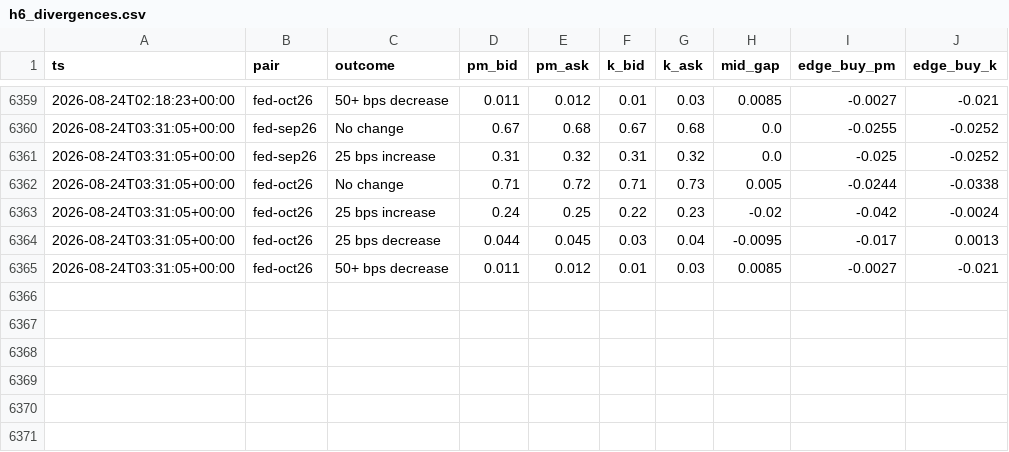
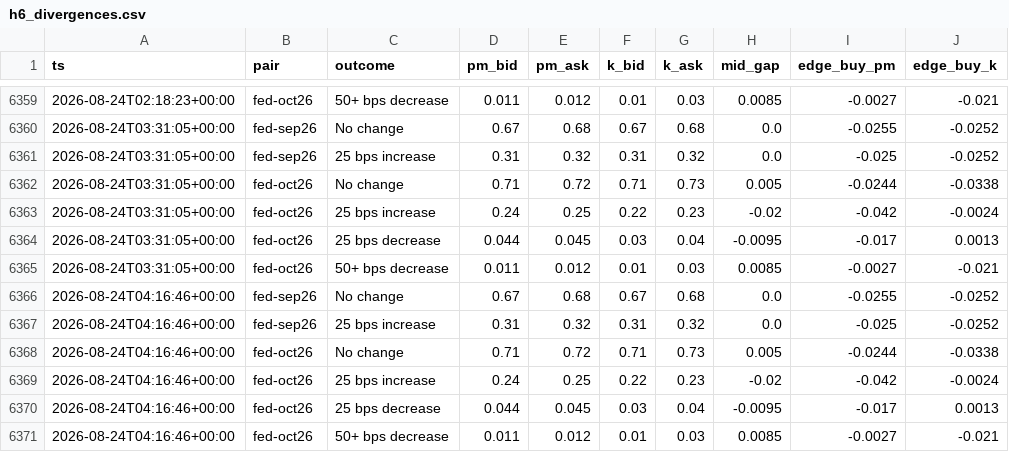
Before and after one commit to d1mplee/test_Pol, a CSV file: data/h6_divergences.csv, drawn as a sheet; only a part is shown, gaps mark what is left out.

```diff
--- a/data/h6_divergences.csv
+++ b/data/h6_divergences.csv
@@ -6365 +6365,7 @@ ts,pair,outcome,pm_bid,pm_ask,k_bid,k_ask,mid_gap,edge_buy_pm,edge_buy_k
 2026-08-24T03:31:05+00:00,fed-oct26,50+ bps decrease,0.011,0.012,0.01,0.03,0.0085,-0.0027,-0.021
+2026-08-24T04:16:46+00:00,fed-sep26,No change,0.67,0.68,0.67,0.68,0.0,-0.0255,-0.0252
+2026-08-24T04:16:46+00:00,fed-sep26,25 bps increase,0.31,0.32,0.31,0.32,0.0,-0.025,-0.0252
+2026-08-24T04:16:46+00:00,fed-oct26,No change,0.71,0.72,0.71,0.73,0.005,-0.0244,-0.0338
+2026-08-24T04:16:46+00:00,fed-oct26,25 bps increase,0.24,0.25,0.22,0.23,-0.02,-0.042,-0.0024
+2026-08-24T04:16:46+00:00,fed-oct26,25 bps decrease,0.044,0.045,0.03,0.04,-0.0095,-0.017,0.0013
+2026-08-24T04:16:46+00:00,fed-oct26,50+ bps decrease,0.011,0.012,0.01,0.03,0.0085,-0.0027,-0.021
```
Also changed, not shown: 1 other file.
